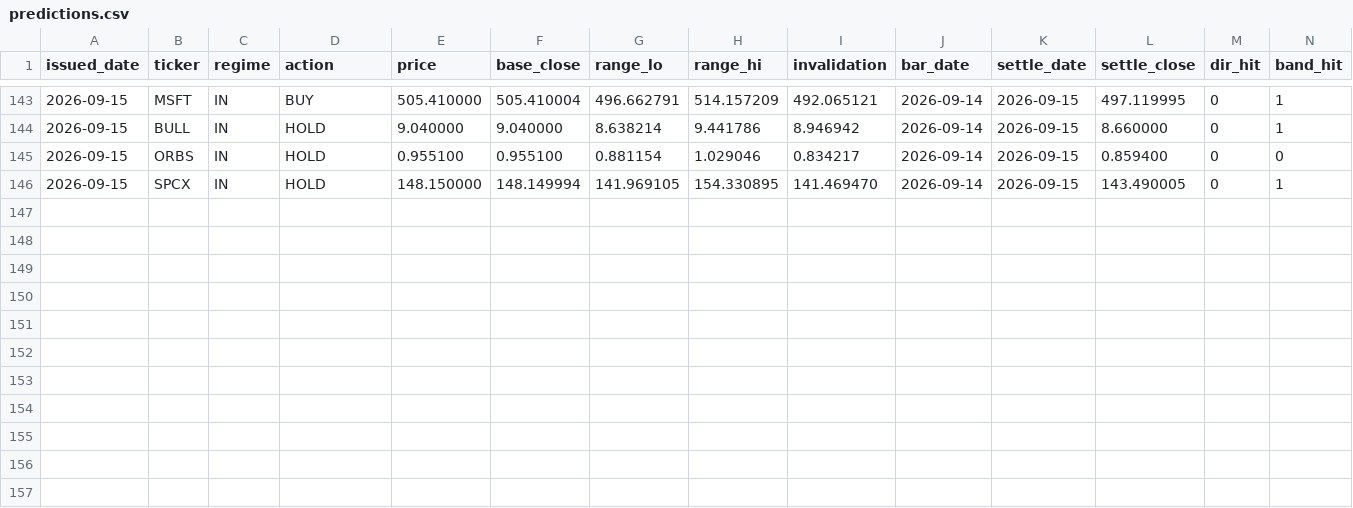
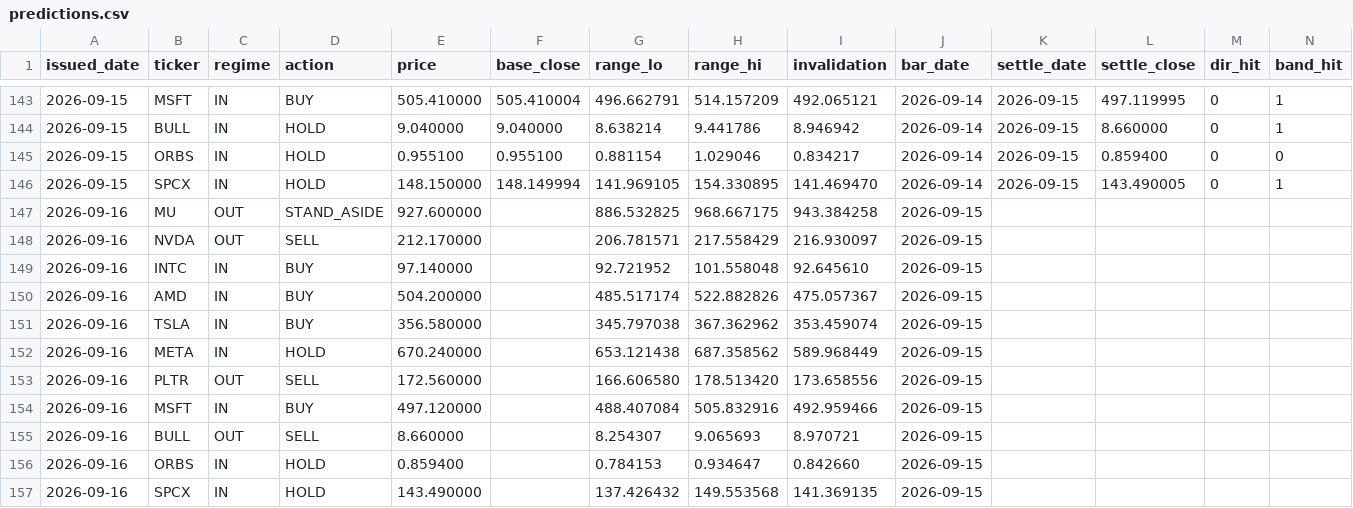
Before and after one commit to cyyaddsg-git/i004-market-bars, a CSV file: data/predictions.csv, drawn as a sheet; only a part is shown, gaps mark what is left out.

```diff
--- a/data/predictions.csv
+++ b/data/predictions.csv
@@ -146 +146,12 @@ issued_date,ticker,regime,action,price,base_close,range_lo,range_hi,invalidation
 2026-09-15,SPCX,IN,HOLD,148.150000,148.149994,141.969105,154.330895,141.469470,2026-09-14,2026-09-15,143.490005,0,1
+2026-09-16,MU,OUT,STAND_ASIDE,927.600000,,886.532825,968.667175,943.384258,2026-09-15,,,,
+2026-09-16,NVDA,OUT,SELL,212.170000,,206.781571,217.558429,216.930097,2026-09-15,,,,
+2026-09-16,INTC,IN,BUY,97.140000,,92.721952,101.558048,92.645610,2026-09-15,,,,
+2026-09-16,AMD,IN,BUY,504.200000,,485.517174,522.882826,475.057367,2026-09-15,,,,
+2026-09-16,TSLA,IN,BUY,356.580000,,345.797038,367.362962,353.459074,2026-09-15,,,,
+2026-09-16,META,IN,HOLD,670.240000,,653.121438,687.358562,589.968449,2026-09-15,,,,
+2026-09-16,PLTR,OUT,SELL,172.560000,,166.606580,178.513420,173.658556,2026-09-15,,,,
+2026-09-16,MSFT,IN,BUY,497.120000,,488.407084,505.832916,492.959466,2026-09-15,,,,
+2026-09-16,BULL,OUT,SELL,8.660000,,8.254307,9.065693,8.970721,2026-09-15,,,,
+2026-09-16,ORBS,IN,HOLD,0.859400,,0.784153,0.934647,0.842660,2026-09-15,,,,
+2026-09-16,SPCX,IN,HOLD,143.490000,,137.426432,149.553568,141.369135,2026-09-15,,,,
```
Also changed, not shown: data/orders.csv, 3 other files.
